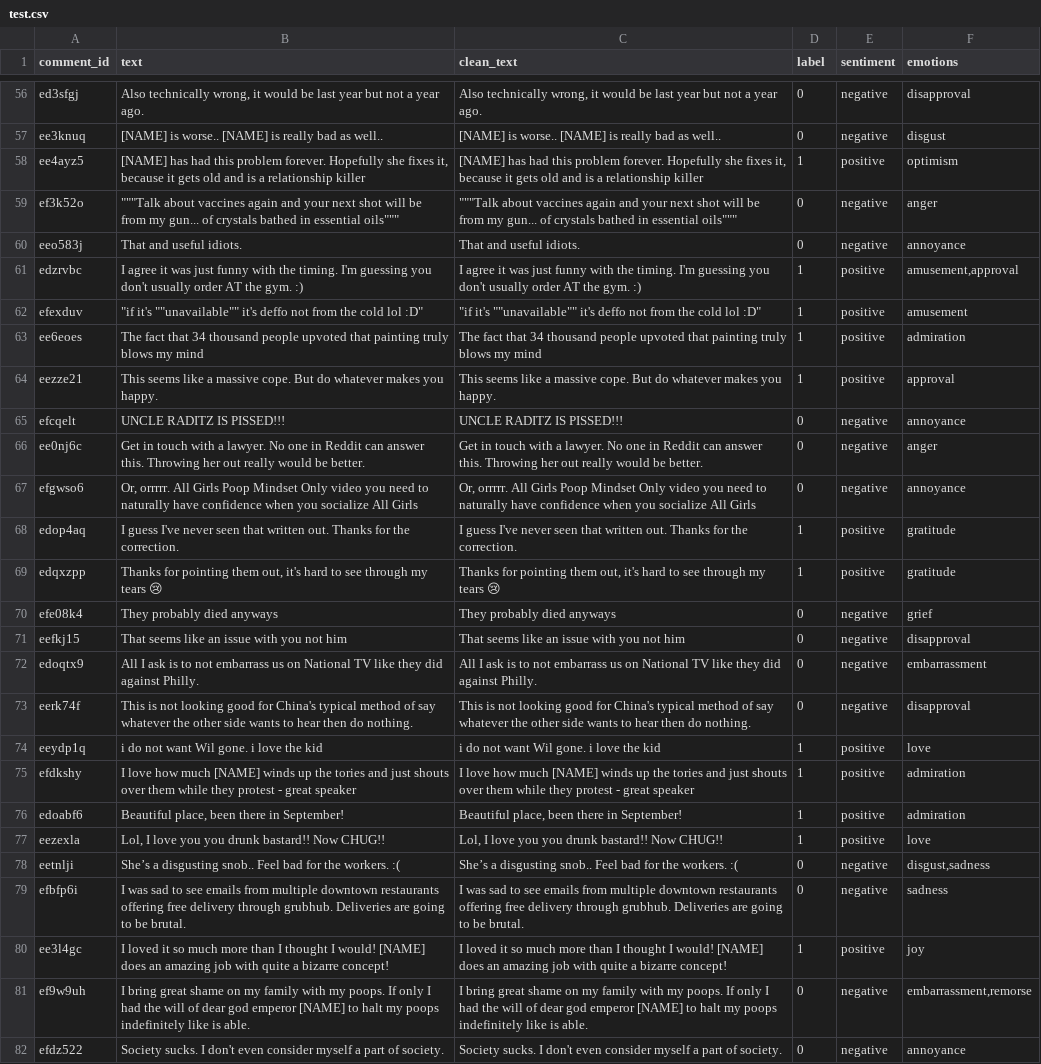
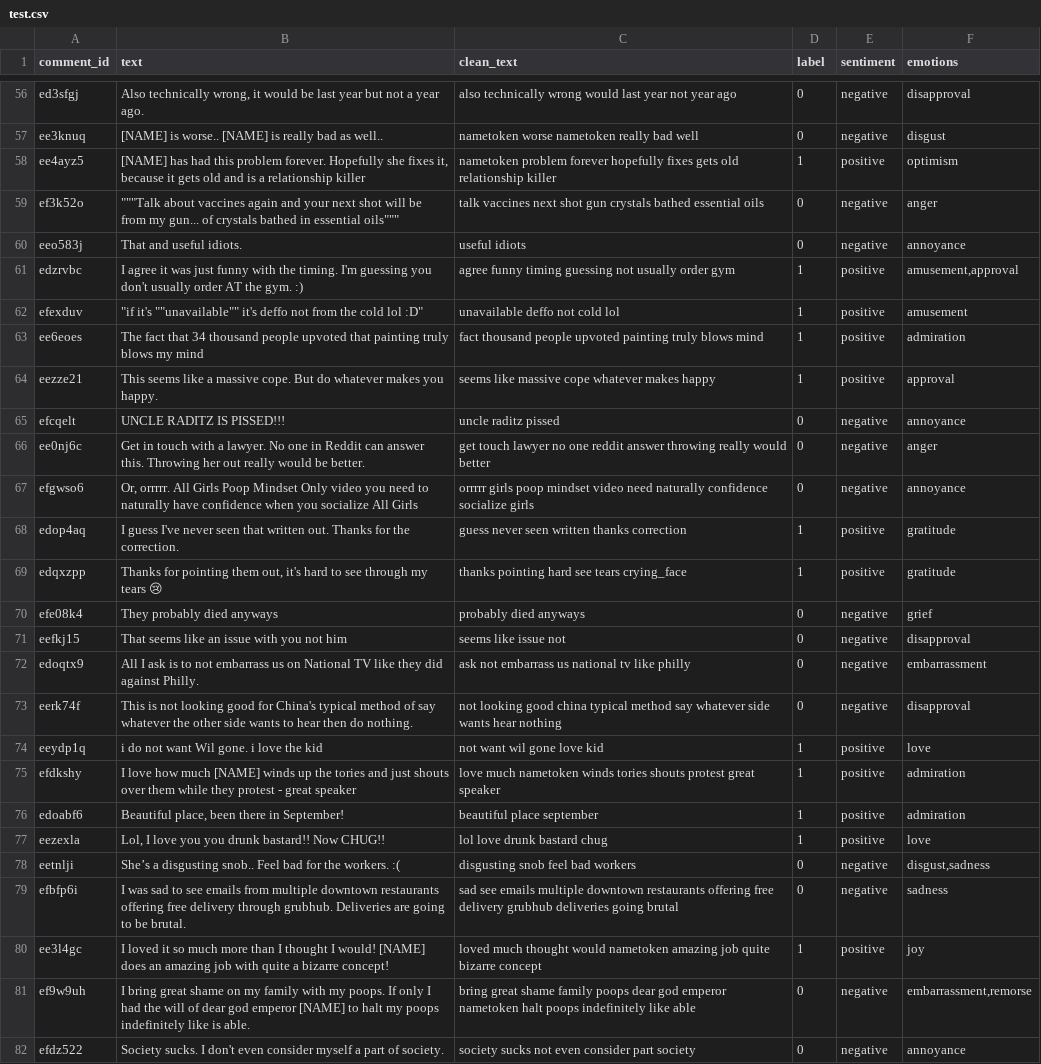
Before and after one commit to JacoboRodriguez1/Suavitel, a CSV file: data/processed/test.csv, drawn as a sheet; only a part is shown, gaps mark what is left out; the diff covers the shown part only; the diff names each change by its address in the sheet, - before the commit and + after, or states it on an @@ line.

Commit message:
Add text cleaning, tokenization and stopword policy
Add clean_text, tokenize, get_stopwords and NEGATIONS to preprocessing:
lowercase, [NAME]/[RELIGION] tokens, emojis to words, URL, punctuation
and digit removal, and NLTK stopword removal that keeps negations, since
dropping "not" flips the sentiment. Negation contractions are expanded
so every form ends up as "not". Regenerate data/processed with the real
clean_text (same rows and split) and document examples and statistics.

```diff
--- a/data/processed/test.csv
+++ b/data/processed/test.csv
-C56 (clean_text): Also technically wrong, it would be last year but not a year ago.
+C56 (clean_text): also technically wrong would last year not year ago
-C57 (clean_text): [NAME] is worse.. [NAME] is really bad as well..
+C57 (clean_text): nametoken worse nametoken really bad well
-C58 (clean_text): [NAME] has had this problem forever. Hopefully she fixes it, because it gets old and is a relationship killer
+C58 (clean_text): nametoken problem forever hopefully fixes gets old relationship killer
-C59 (clean_text): """Talk about vaccines again and your next shot will be from my gun... of crystals bathed in essential oils"""
+C59 (clean_text): talk vaccines next shot gun crystals bathed essential oils
-C60 (clean_text): That and useful idiots.
+C60 (clean_text): useful idiots
-C61 (clean_text): I agree it was just funny with the timing. I'm guessing you don't usually order AT the gym. :)
+C61 (clean_text): agree funny timing guessing not usually order gym
-C62 (clean_text): "if it's ""unavailable"" it's deffo not from the cold lol :D"
+C62 (clean_text): unavailable deffo not cold lol
-C63 (clean_text): The fact that 34 thousand people upvoted that painting truly blows my mind
+C63 (clean_text): fact thousand people upvoted painting truly blows mind
-C64 (clean_text): This seems like a massive cope. But do whatever makes you happy.
+C64 (clean_text): seems like massive cope whatever makes happy
-C65 (clean_text): UNCLE RADITZ IS PISSED!!!
+C65 (clean_text): uncle raditz pissed
-C66 (clean_text): Get in touch with a lawyer. No one in Reddit can answer this. Throwing her out really would be better.
+C66 (clean_text): get touch lawyer no one reddit answer throwing really would better
-C67 (clean_text): Or, orrrrr. All Girls Poop Mindset Only video you need to naturally have confidence when you socialize All Girls
+C67 (clean_text): orrrrr girls poop mindset video need naturally confidence socialize girls
-C68 (clean_text): I guess I've never seen that written out. Thanks for the correction.
+C68 (clean_text): guess never seen written thanks correction
-C69 (clean_text): Thanks for pointing them out, it's hard to see through my tears 😢
+C69 (clean_text): thanks pointing hard see tears crying_face
-C70 (clean_text): They probably died anyways
+C70 (clean_text): probably died anyways
-C71 (clean_text): That seems like an issue with you not him
+C71 (clean_text): seems like issue not
-C72 (clean_text): All I ask is to not embarrass us on National TV like they did against Philly.
+C72 (clean_text): ask not embarrass us national tv like philly
-C73 (clean_text): This is not looking good for China's typical method of say whatever the other side wants to hear then do nothing.
+C73 (clean_text): not looking good china typical method say whatever side wants hear nothing
-C74 (clean_text): i do not want Wil gone. i love the kid
+C74 (clean_text): not want wil gone love kid
-C75 (clean_text): I love how much [NAME] winds up the tories and just shouts over them while they protest - great speaker
+C75 (clean_text): love much nametoken winds tories shouts protest great speaker
-C76 (clean_text): Beautiful place, been there in September!
+C76 (clean_text): beautiful place september
-C77 (clean_text): Lol, I love you you drunk bastard!! Now CHUG!!
+C77 (clean_text): lol love drunk bastard chug
-C78 (clean_text): She’s a disgusting snob.. Feel bad for the workers. :(
+C78 (clean_text): disgusting snob feel bad workers
-C79 (clean_text): I was sad to see emails from multiple downtown restaurants offering free delivery through grubhub. Deliveries are going to be brutal.
+C79 (clean_text): sad see emails multiple downtown restaurants offering free delivery grubhub deliveries going brutal
-C80 (clean_text): I loved it so much more than I thought I would! [NAME] does an amazing job with quite a bizarre concept!
+C80 (clean_text): loved much thought would nametoken amazing job quite bizarre concept
-C81 (clean_text): I bring great shame on my family with my poops. If only I had the will of dear god emperor [NAME] to halt my poops indefinitely like is able.
+C81 (clean_text): bring great shame family poops dear god emperor nametoken halt poops indefinitely like able
-C82 (clean_text): Society sucks. I don't even consider myself a part of society.
+C82 (clean_text): society sucks not even consider part society
```
Also changed, not shown: 173 edited cells elsewhere in this file, 7 other files.
